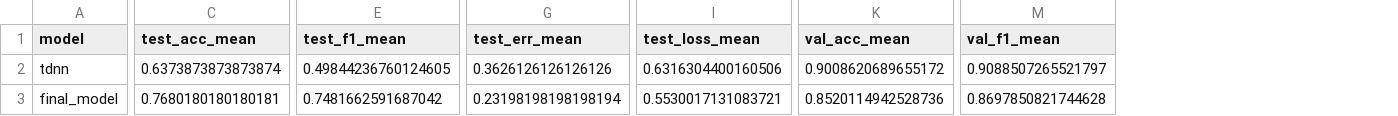
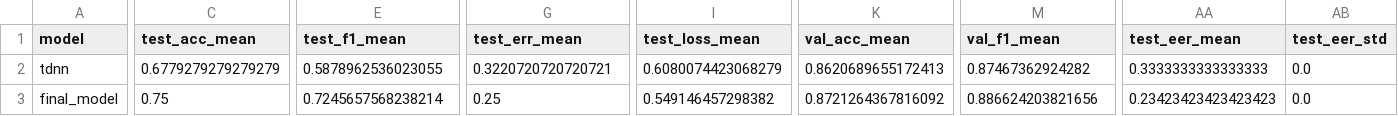
Before and after one commit to HungryNeko/EE519_Project, a CSV file: dl_model/compare/output/summary_manifest_aggregate.csv, drawn as a sheet; only a part is shown, gaps mark what is left out; the diff covers the shown part only; the diff names each change by its address in the sheet, - before the commit and + after, or states it on an @@ line.

```diff
--- a/dl_model/compare/output/summary_manifest_aggregate.csv
+++ b/dl_model/compare/output/summary_manifest_aggregate.csv
+column AA (test_eer_mean), rows 2-3: 0.3333333333333333 | 0.23423423423423423
+column AB (test_eer_std), rows 2-3: 0.0 | 0.0
-C2 (test_acc_mean): 0.6373873873873874
+C2 (test_acc_mean): 0.6779279279279279
-E2 (test_f1_mean): 0.49844236760124605
+E2 (test_f1_mean): 0.5878962536023055
-G2 (test_err_mean): 0.3626126126126126
+G2 (test_err_mean): 0.3220720720720721
-I2 (test_loss_mean): 0.6316304400160506
+I2 (test_loss_mean): 0.6080074423068279
-K2 (val_acc_mean): 0.9008620689655172
+K2 (val_acc_mean): 0.8620689655172413
-M2 (val_f1_mean): 0.9088507265521797
+M2 (val_f1_mean): 0.87467362924282
-C3 (test_acc_mean): 0.7680180180180181
+C3 (test_acc_mean): 0.75
-E3 (test_f1_mean): 0.7481662591687042
+E3 (test_f1_mean): 0.7245657568238214
-G3 (test_err_mean): 0.23198198198198194
+G3 (test_err_mean): 0.25
-I3 (test_loss_mean): 0.5530017131083721
+I3 (test_loss_mean): 0.549146457298382
-K3 (val_acc_mean): 0.8520114942528736
+K3 (val_acc_mean): 0.8721264367816092
-M3 (val_f1_mean): 0.8697850821744628
+M3 (val_f1_mean): 0.886624203821656
```
Also changed, not shown: 48 edited cells elsewhere in this file, dl_model/compare/output/summary_manifest_runs.csv, 3 other files.
